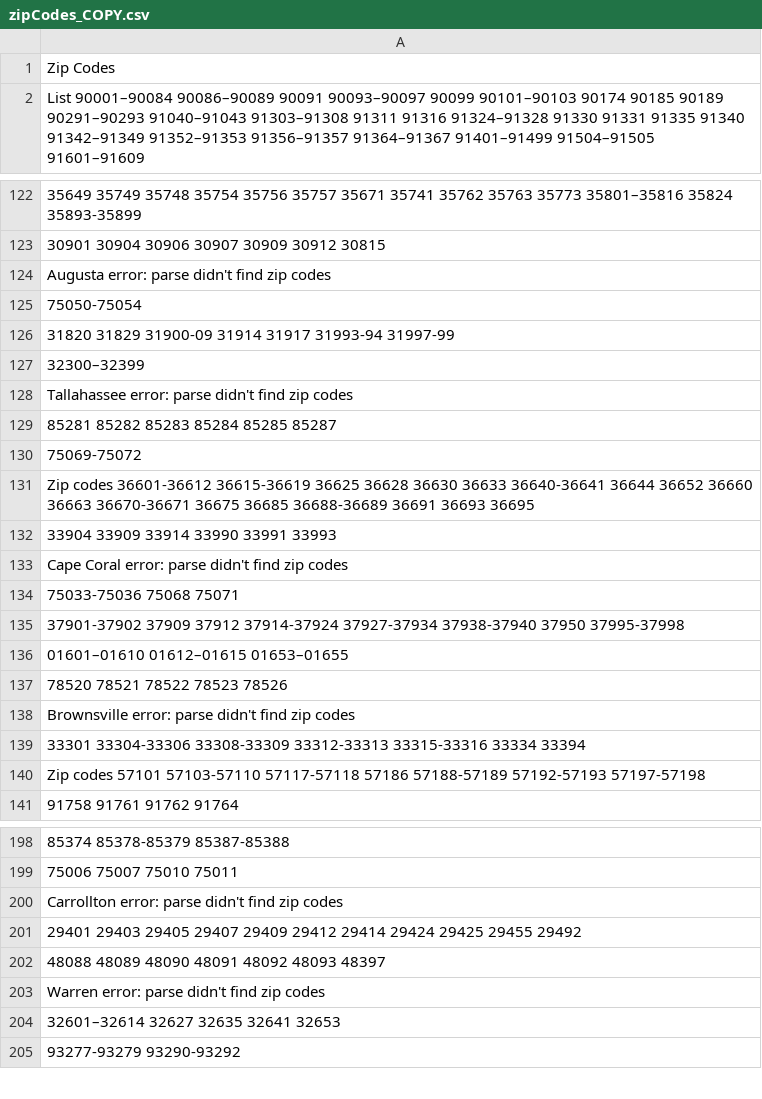
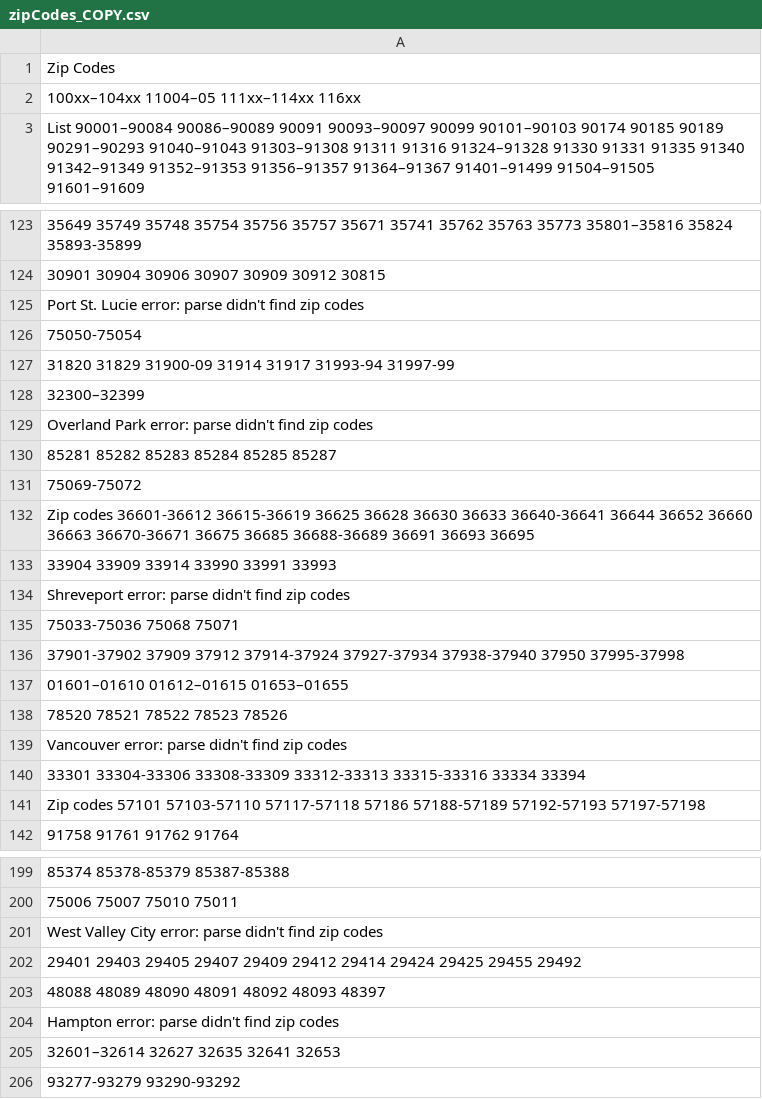
Before and after one commit to IbaProjects/TopUSCities, a CSV file: scraper/data/zipCodes_COPY.csv, drawn as a sheet; only a part is shown, gaps mark what is left out; addresses are those after the commit; the diff covers the shown part only; the diff names each change by its address in the sheet, - before the commit and + after, or states it on an @@ line.

```diff
--- a/scraper/data/zipCodes_COPY.csv
+++ b/scraper/data/zipCodes_COPY.csv
+row 2: 100xx–104xx 11004–05 111xx–114xx 116xx
-A125: Augusta error: parse…
+A125: Port St. Lucie error: parse…
-A129: Tallahassee error: parse…
+A129: Overland Park error: parse…
-A134: Cape Coral error: parse didn't find zip codes
+A134: Shreveport error: parse didn't find zip codes
-A139: Brownsville error: parse didn't find zip codes
+A139: Vancouver error: parse didn't find zip codes
-A201: Carrollton error: parse…
+A201: West Valley City error: parse…
-A204: Warren error: parse didn't find zip codes
+A204: Hampton error: parse didn't find zip codes
```
Also changed, not shown: 1 removed row and 11 edited cells elsewhere in this file, scraper/combinedData_COPY.csv, scraper/data/wikiDataWithZipCodes_COPY.csv, 2 other files.
